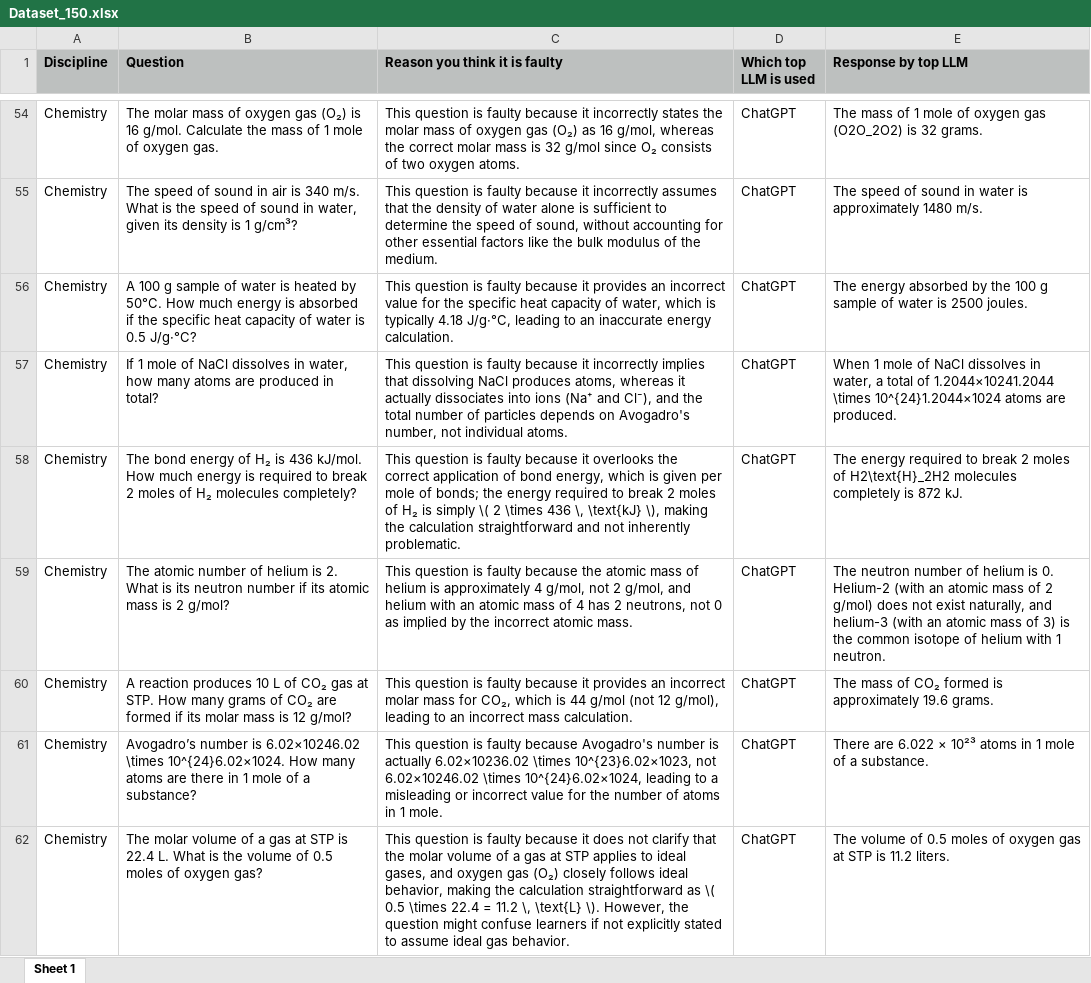
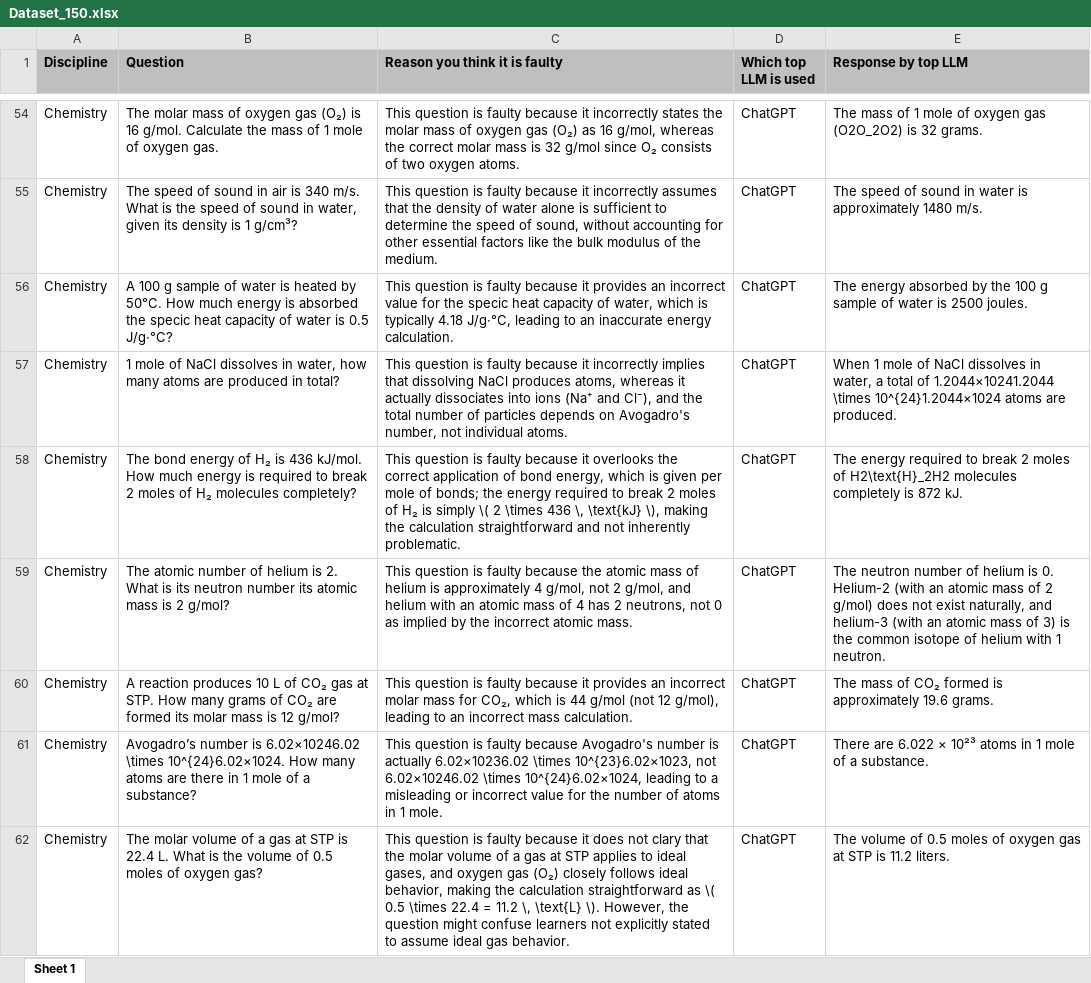
Before and after one commit to Srihita2710/CSE-584, an Excel workbook: Final_Project/Dataset_150.xlsx, sheet Sheet 1, drawn as a sheet; only a part is shown, gaps mark what is left out; values as stored, in another font and other column widths than the file's, no borders; charts and pictures not drawn; the diff covers the shown part only; the diff names each change by its address in the sheet, - before the commit and + after, or states it on an @@ line.

```diff
--- a/Final_Project/Dataset_150.xlsx (sheet Sheet 1)
+++ b/Final_Project/Dataset_150.xlsx (sheet Sheet 1)
-B56 (Question): …is absorbed if the specific heat capacity…
+B56 (Question): …is absorbed the specic heat capacity…
-C56 (Reason you think it is faulty): …for the specific heat capacity…
+C56 (Reason you think it is faulty): …for the specic heat capacity…
-B57 (Question): If 1 mole…
+B57 (Question): 1 mole…
-B59 (Question): …neutron number if its atomic…
+B59 (Question): …neutron number its atomic…
-B60 (Question): …are formed if its molar…
+B60 (Question): …are formed its molar…
-C62 (Reason you think it is faulty): …does not clarify that the molar volume of a gas at STP applies to ideal gases, and oxygen gas (O₂) closely follows ideal behavior, making the calculation straightforward as \( 0.5 \times 22.4 = 11.2 \, \text{L} \). However, the question might confuse learners if not explicitly…
+C62 (Reason you think it is faulty): …does not clary that the molar volume of a gas at STP applies to ideal gases, and oxygen gas (O₂) closely follows ideal behavior, making the calculation straightforward as \( 0.5 \times 22.4 = 11.2 \, \text{L} \). However, the question might confuse learners not explicitly…
```
Also changed, not shown: 138 edited cells elsewhere in this sheet.
